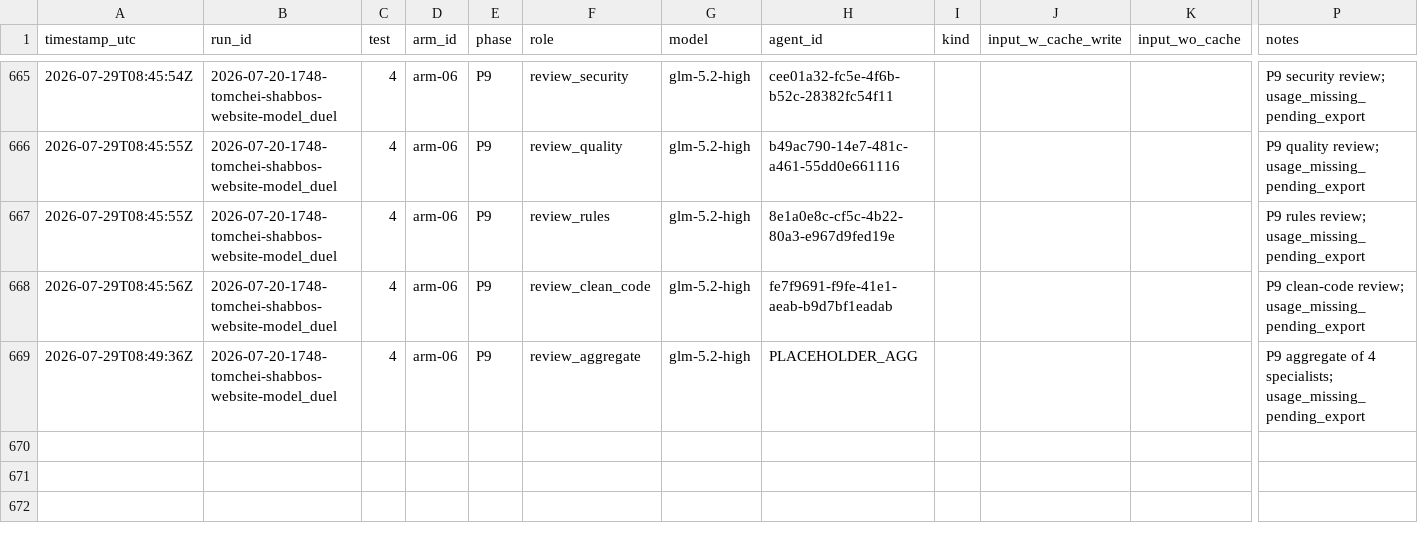
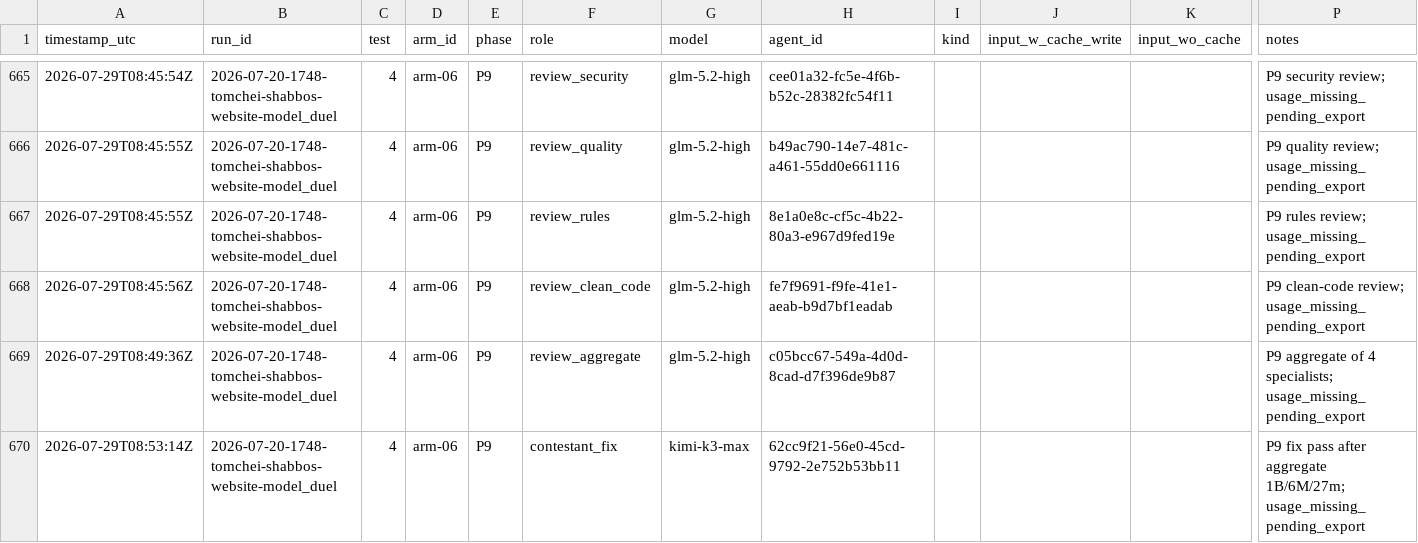
Before and after one commit to mennyg19-cmyk/master-model-duel, a CSV file: runs/2026-07-20-1748-tomchei-shabbos-website-model_duel/results/COST-LEDGER.csv, drawn as a sheet; only a part is shown, gaps mark what is left out; rows hold the shown columns only; the diff names each change by its address in the sheet, - before the commit and + after, or states it on an @@ line.

Commit message:
Duel tomchei-shabbos: arm-06 P9 aggregate
Aggregate 1B/6M/27m; P9 fix pass spawned.

```diff
--- a/runs/2026-07-20-1748-tomchei-shabbos-website-model_duel/results/COST-LEDGER.csv
+++ b/runs/2026-07-20-1748-tomchei-shabbos-website-model_duel/results/COST-LEDGER.csv
-H669 (agent_id): PLACEHOLDER_AGG
+H669 (agent_id): c05bcc67-549a-4d0d-8cad-d7f396de9b87
+row 670: 2026-07-29T08:53:14Z | 2026-07-20-1748-tomchei-shabbos-website-model_duel | 4 | arm-06 | P9 | contestant_fix | kimi-k3-max | 62cc9f21-56e0-45cd-9792-2e752b53bb11 |  |  |  | P9 fix pass after aggregate 1B/6M/27m; usage_missing_pending_export
```
Also changed, not shown: 1 other file.
